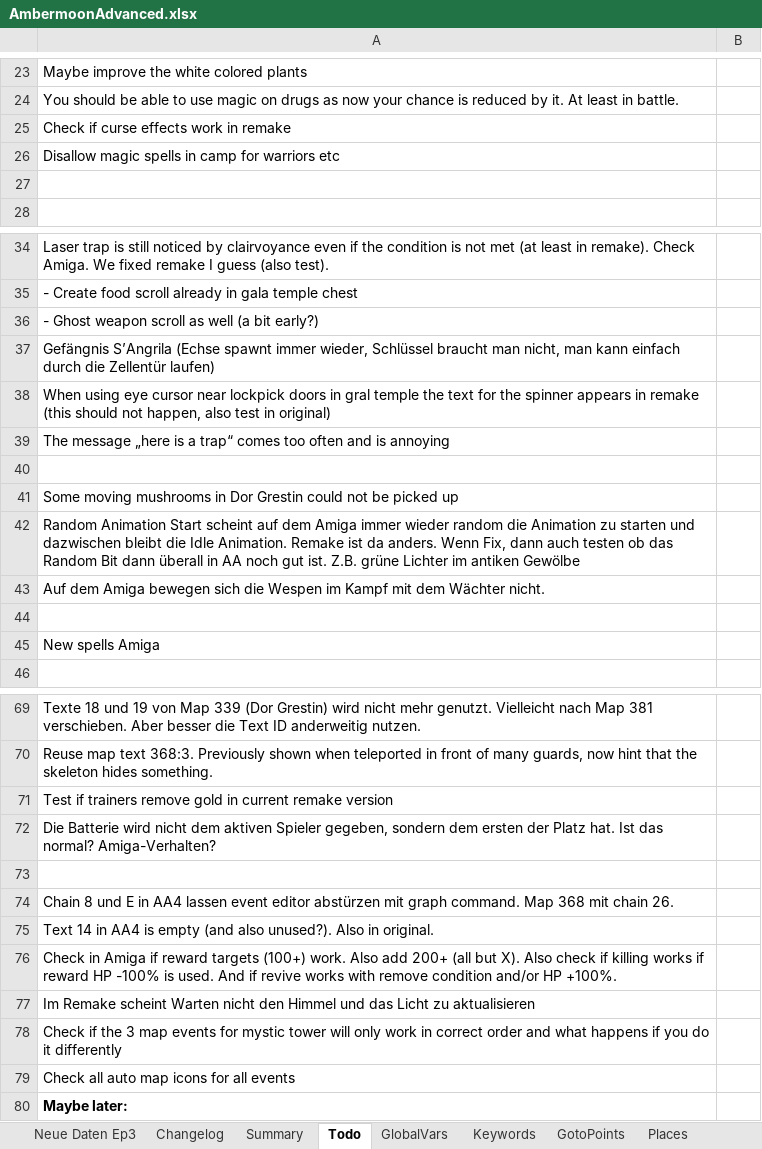
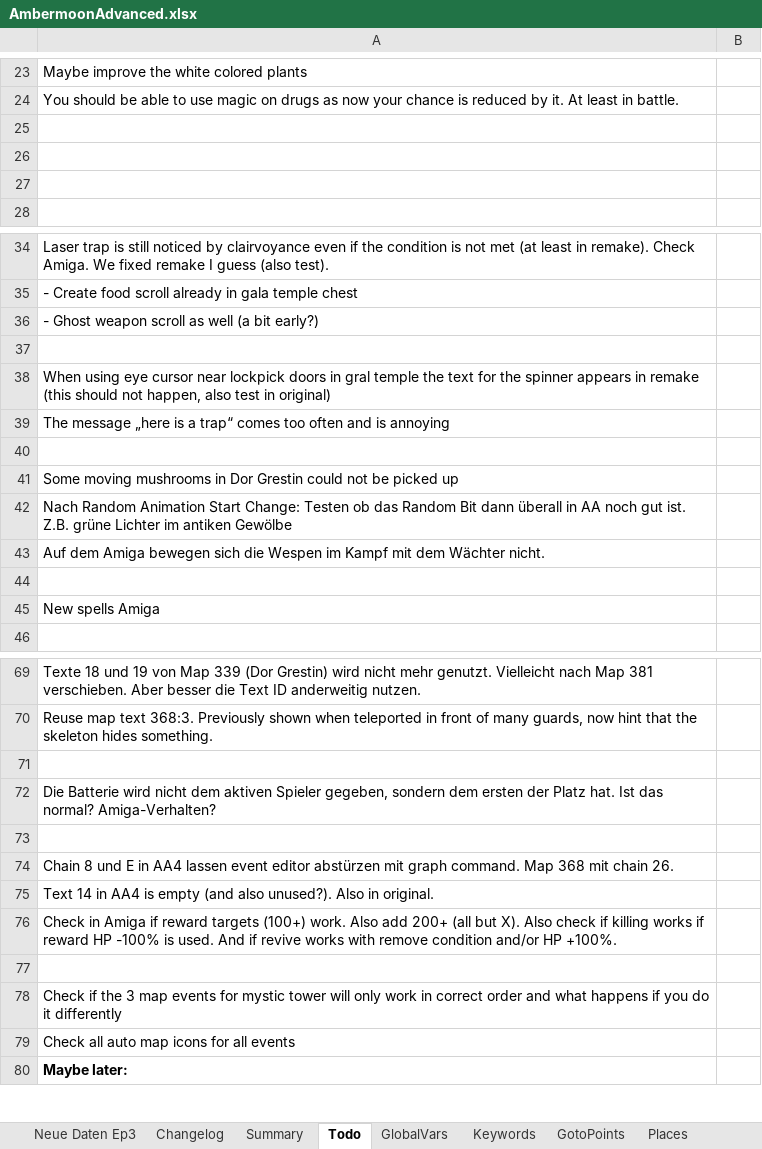
Before and after one commit to Pyrdacor/Ambermoon-Advanced, an Excel workbook: AmbermoonAdvanced.xlsx, sheet Todo, drawn as a sheet; only a part is shown, gaps mark what is left out; values as stored, in another font and other column widths than the file's, no borders; the diff names each change by its address in the sheet, - before the commit and + after, or states it on an @@ line.

```diff
--- a/AmbermoonAdvanced.xlsx (sheet Todo)
+++ b/AmbermoonAdvanced.xlsx (sheet Todo)
-A25: Check if curse effects work in remake
+A25: (empty)
-A26: Disallow magic spells in camp for warriors etc
+A26: (empty)
-A37: Gefängnis S’Angrila (Echse spawnt immer wieder, Schlüssel braucht man nicht, man kann einfach durch die Zellentür laufen)
+A37: (empty)
-A42: Random Animation Start scheint auf dem Amiga immer wieder random die Animation zu starten und dazwischen bleibt die Idle Animation. Remake ist da anders. Wenn Fix, dann auch testen ob das…
+A42: Nach Random Animation Start Change: Testen ob das…
-A71: Test if trainers remove gold in current remake version
+A71: (empty)
-A77: Im Remake scheint Warten nicht den Himmel und das Licht zu aktualisieren
+A77: (empty)
```
Also changed, not shown: 2 other files.
